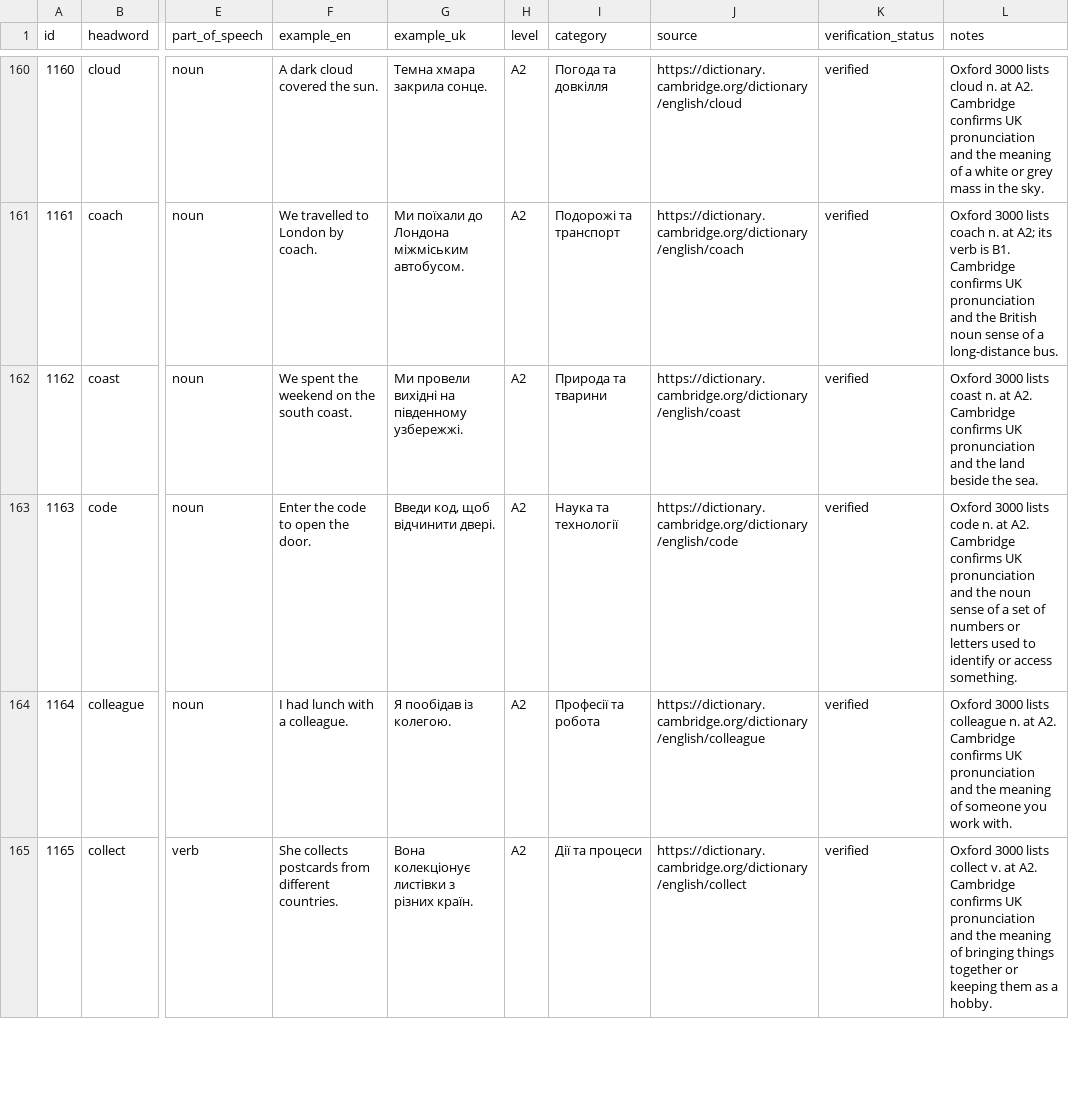
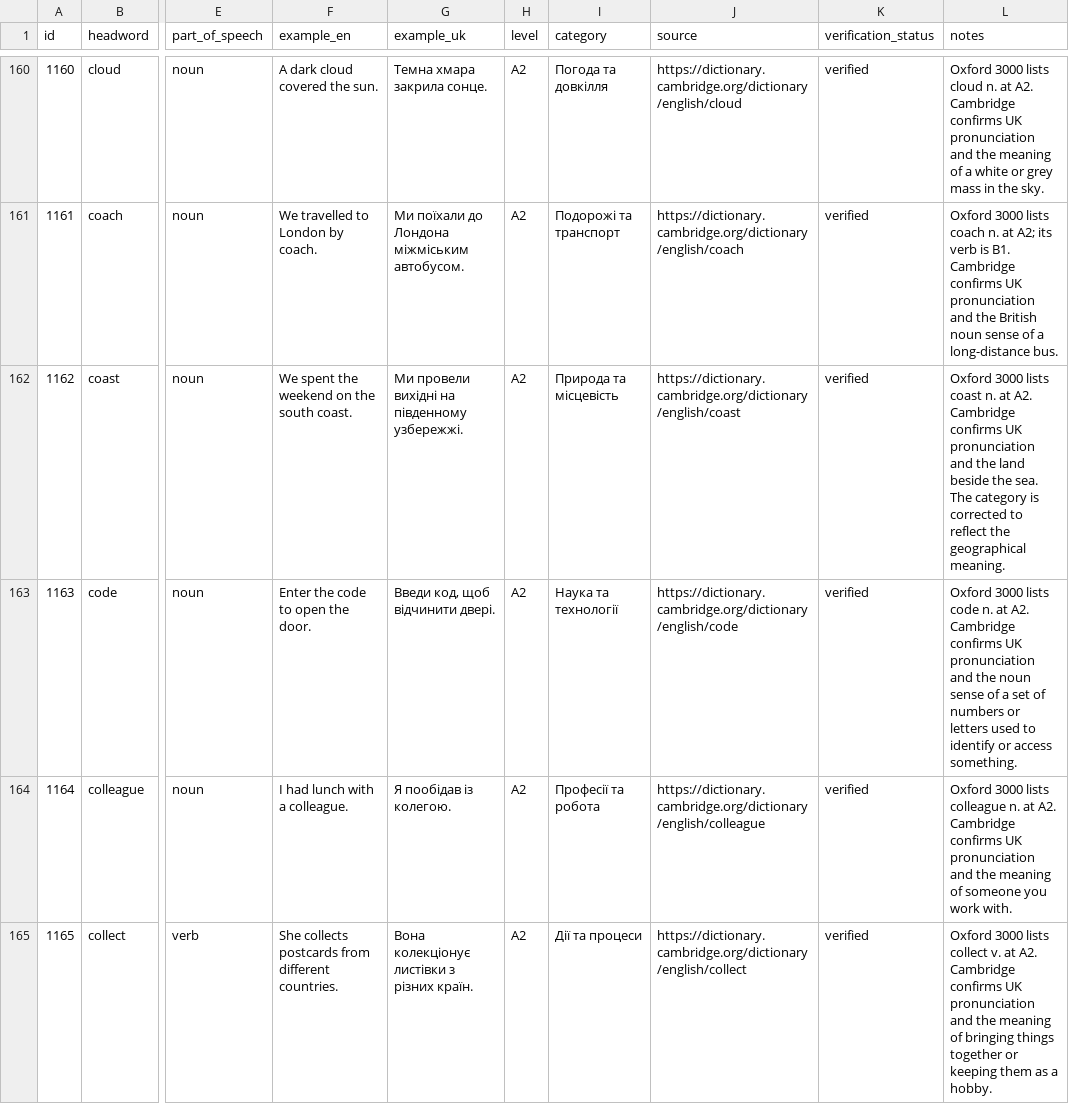
Before and after one commit to kiinoshkaaa/english-ukrainian-dictionary, a CSV file: data/a2/words.csv, drawn as a sheet; only a part is shown, gaps mark what is left out; the diff covers the shown part only; the diff names each change by its address in the sheet, - before the commit and + after, or states it on an @@ line.

Commit message:
Correct remaining A2 translations and category

```diff
--- a/data/a2/words.csv
+++ b/data/a2/words.csv
-I162 (category): Природа та тварини
+I162 (category): Природа та місцевість
-L162 (notes): …the sea.
+L162 (notes): …the sea. The category is corrected to reflect the geographical meaning.
```
Also changed, not shown: 14 edited cells elsewhere in this file.
